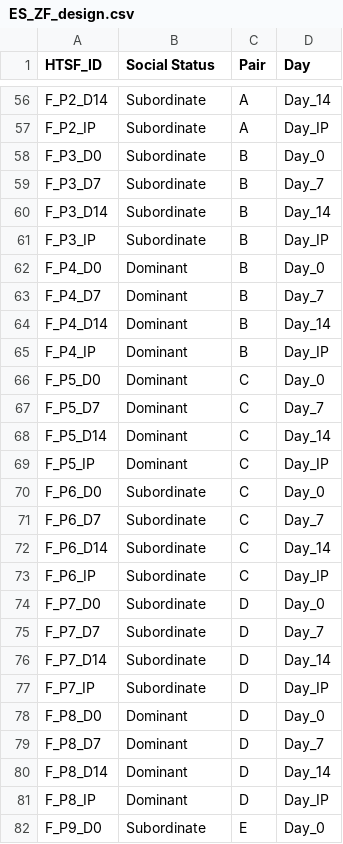
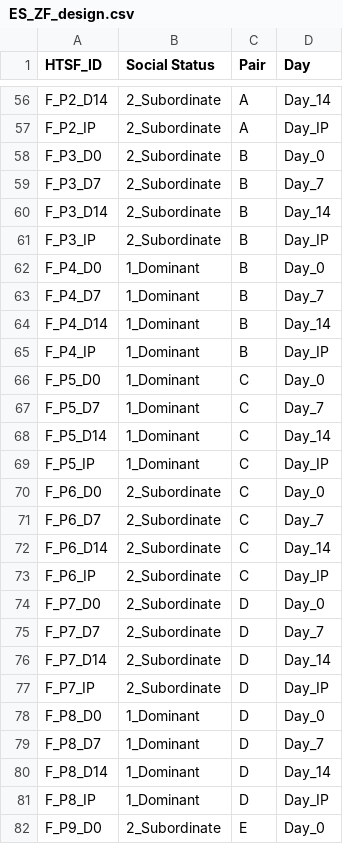
Before and after one commit to PeraltaLab/ZebrafishMicrobiomes_SocialStatus, a CSV file: data/ES_ZF_design.csv, drawn as a sheet; only a part is shown, gaps mark what is left out; the diff covers the shown part only; the diff names each change by its address in the sheet, - before the commit and + after, or states it on an @@ line.

```diff
--- a/data/ES_ZF_design.csv
+++ b/data/ES_ZF_design.csv
-B56:B61 (Social Status): Subordinate
+B56:B61 (Social Status): 2_Subordinate
-B62:B69 (Social Status): Dominant
+B62:B69 (Social Status): 1_Dominant
-B70:B77 (Social Status): Subordinate
+B70:B77 (Social Status): 2_Subordinate
-B78:B81 (Social Status): Dominant
+B78:B81 (Social Status): 1_Dominant
-B82 (Social Status): Subordinate
+B82 (Social Status): 2_Subordinate
```
Also changed, not shown: 69 edited cells elsewhere in this file, data/zf_diversity.csv, 20 other files.
